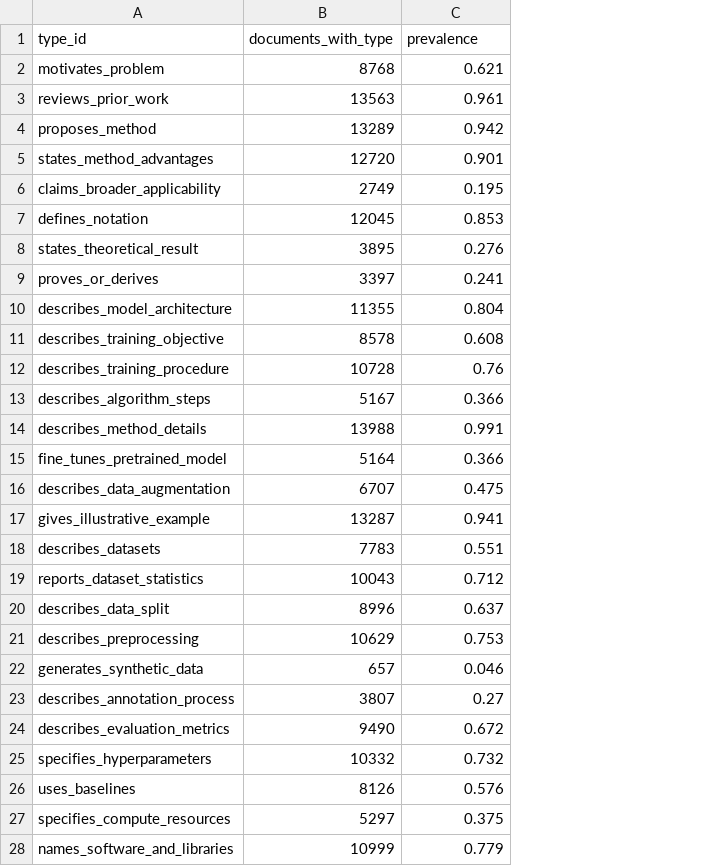
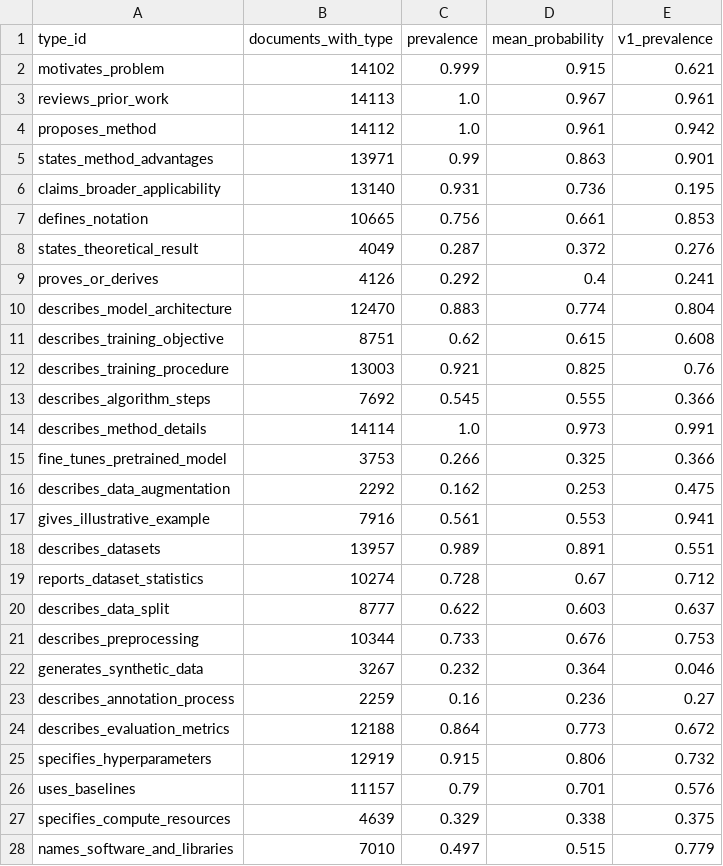
Before and after one commit to parsa-hke/negative-space-reader, a CSV file: reports/tables/profile_prevalence_papers.csv, drawn as a sheet; only a part is shown; addresses are those after the commit; the diff covers the shown part only; the diff names each change by its address in the sheet, - before the commit and + after, or states it on an @@ line.

```diff
--- a/reports/tables/profile_prevalence_papers.csv
+++ b/reports/tables/profile_prevalence_papers.csv
+column C (prevalence), rows 2-28: 0.999 | 1.0 | 1.0 | 0.99 | 0.931 | 0.756 | 0.287 | 0.292 | 0.883 | 0.62 | 0.921 | 0.545 | 1.0 | 0.266 | 0.162 | 0.561 | 0.989 | 0.728 | 0.622 | 0.733 | 0.232 | 0.16 | 0.864 | 0.915 | 0.79 | 0.329 | 0.497
+column D (mean_probability), rows 2-28: 0.915 | 0.967 | 0.961 | 0.863 | 0.736 | 0.661 | 0.372 | 0.4 | 0.774 | 0.615 | 0.825 | 0.555 | 0.973 | 0.325 | 0.253 | 0.553 | 0.891 | 0.67 | 0.603 | 0.676 | 0.364 | 0.236 | 0.773 | 0.806 | 0.701 | 0.338 | 0.515
-E1: prevalence
+E1: v1_prevalence
-B2 (documents_with_type): 8768
+B2 (documents_with_type): 14102
-B3 (documents_with_type): 13563
+B3 (documents_with_type): 14113
-B4 (documents_with_type): 13289
+B4 (documents_with_type): 14112
-B5 (documents_with_type): 12720
+B5 (documents_with_type): 13971
-B6 (documents_with_type): 2749
+B6 (documents_with_type): 13140
-B7 (documents_with_type): 12045
+B7 (documents_with_type): 10665
-B8 (documents_with_type): 3895
+B8 (documents_with_type): 4049
-B9 (documents_with_type): 3397
+B9 (documents_with_type): 4126
-B10 (documents_with_type): 11355
+B10 (documents_with_type): 12470
-B11 (documents_with_type): 8578
+B11 (documents_with_type): 8751
-B12 (documents_with_type): 10728
+B12 (documents_with_type): 13003
-B13 (documents_with_type): 5167
+B13 (documents_with_type): 7692
-B14 (documents_with_type): 13988
+B14 (documents_with_type): 14114
-B15 (documents_with_type): 5164
+B15 (documents_with_type): 3753
-B16 (documents_with_type): 6707
+B16 (documents_with_type): 2292
-B17 (documents_with_type): 13287
+B17 (documents_with_type): 7916
-B18 (documents_with_type): 7783
+B18 (documents_with_type): 13957
-B19 (documents_with_type): 10043
+B19 (documents_with_type): 10274
-B20 (documents_with_type): 8996
+B20 (documents_with_type): 8777
-B21 (documents_with_type): 10629
+B21 (documents_with_type): 10344
-B22 (documents_with_type): 657
+B22 (documents_with_type): 3267
-B23 (documents_with_type): 3807
+B23 (documents_with_type): 2259
-B24 (documents_with_type): 9490
+B24 (documents_with_type): 12188
-B25 (documents_with_type): 10332
+B25 (documents_with_type): 12919
-B26 (documents_with_type): 8126
+B26 (documents_with_type): 11157
-B27 (documents_with_type): 5297
+B27 (documents_with_type): 4639
-B28 (documents_with_type): 10999
+B28 (documents_with_type): 7010
```
Also changed, not shown: 20 edited cells elsewhere in this file, reports/tables/profile_prevalence_privacy.csv, runs/log.csv, 18 other files.
